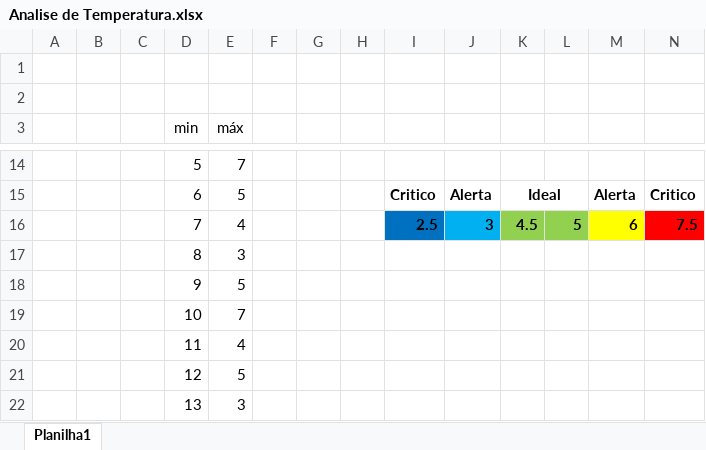
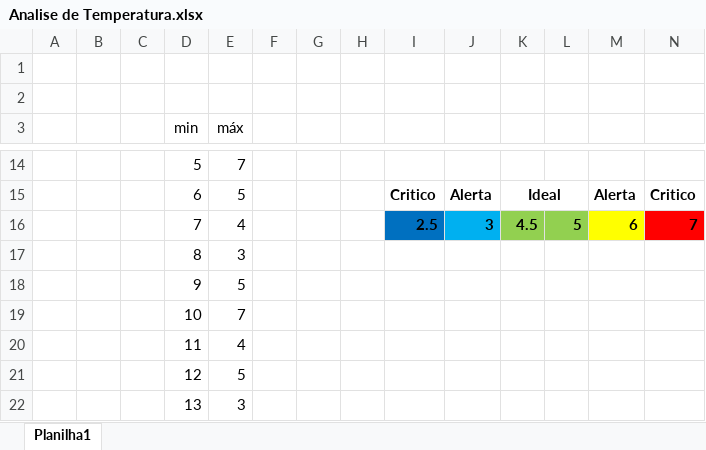
Before and after one commit to AmorimJoaoVitor/Grupo8-TermoLabs, an Excel workbook: Relartório Analytics/Analise de Temperatura.xlsx, sheet Planilha1, drawn as a sheet; only a part is shown, gaps mark what is left out; values as stored, in another font and other column widths than the file's, no borders; charts and pictures not drawn; the diff names each change by its address in the sheet, - before the commit and + after, or states it on an @@ line.

Commit message:
alteração

```diff
--- a/Relartório Analytics/Analise de Temperatura.xlsx (sheet Planilha1)
+++ b/Relartório Analytics/Analise de Temperatura.xlsx (sheet Planilha1)
-N16: 7.5
+N16: 7
```
